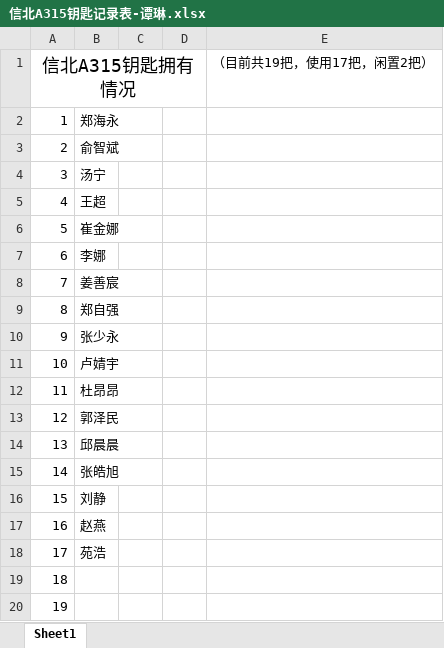
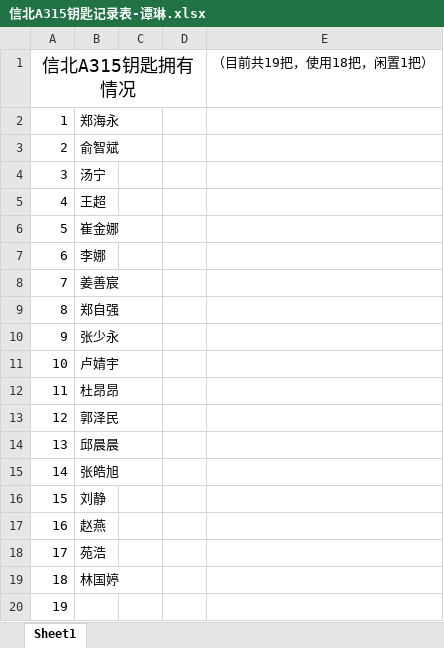
Before and after one commit to zhenglab/lab, an Excel workbook: 信北A315钥匙记录表-谭琳.xlsx, sheet Sheet1, drawn as a sheet; values as stored, in another font and other column widths than the file's, no borders; the diff names each change by its address in the sheet, - before the commit and + after, or states it on an @@ line.

Commit message:
Grant the key to LinGuoting

```diff
--- a/信北A315钥匙记录表-谭琳.xlsx (sheet Sheet1)
+++ b/信北A315钥匙记录表-谭琳.xlsx (sheet Sheet1)
-E1: （目前共19把，使用17把，闲置2把）
+E1: （目前共19把，使用18把，闲置1把）
-B19: (empty)
+B19: 林国婷
```
